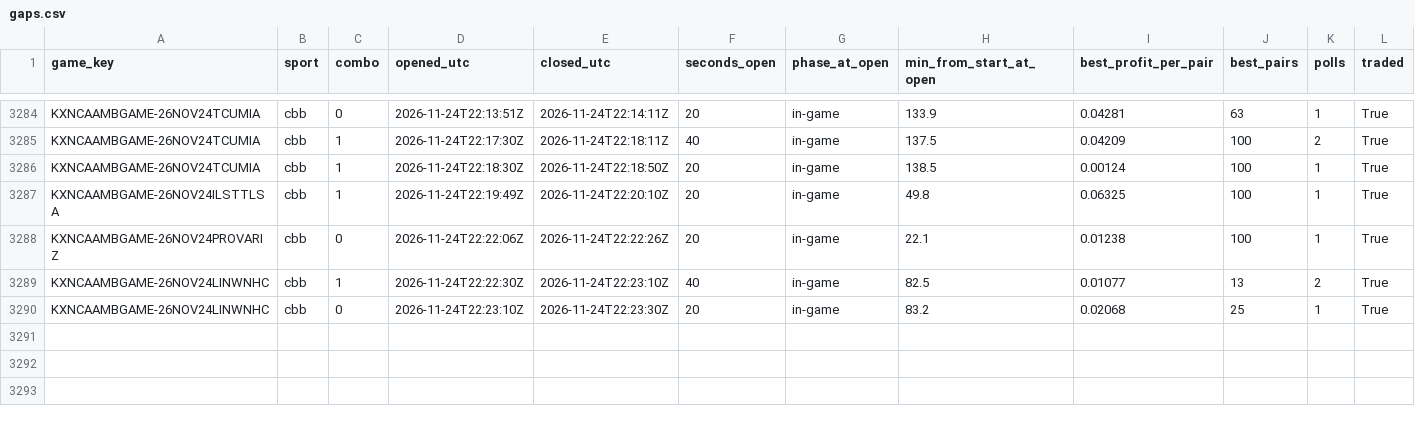
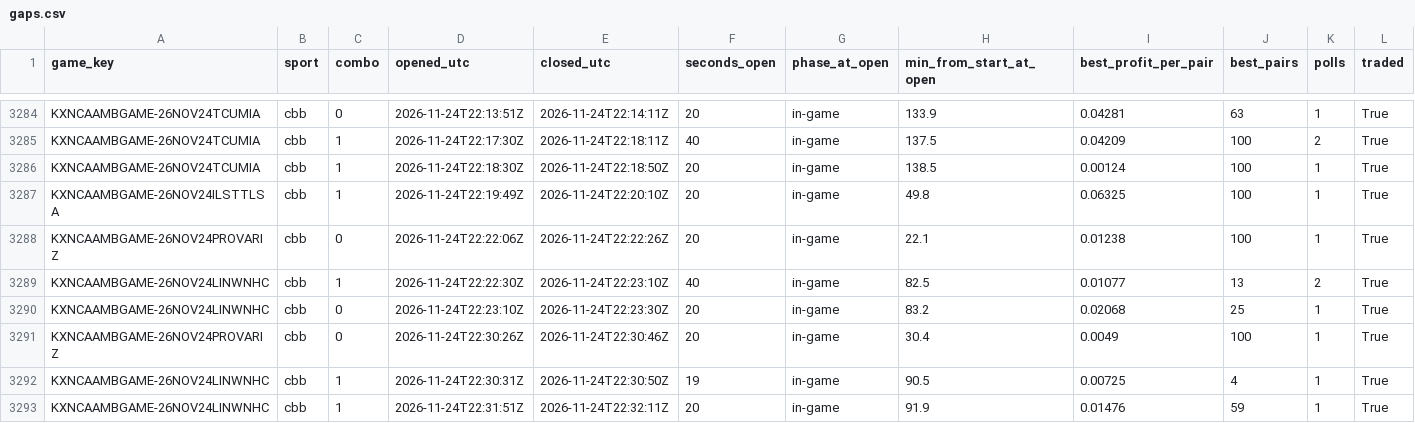
Before and after one commit to gwjp19/Garage-Band-Hedge-Fund, a CSV file: data/gaps.csv, drawn as a sheet; only a part is shown, gaps mark what is left out; the diff names each change by its address in the sheet, - before the commit and + after, or states it on an @@ line.

```diff
--- a/data/gaps.csv
+++ b/data/gaps.csv
+row 3291: KXNCAAMBGAME-26NOV24PROVARIZ | cbb | 0 | 2026-11-24T22:30:26Z | 2026-11-24T22:30:46Z | 20 | in-game | 30.4 | 0.0049 | 100 | 1 | True
+row 3292: KXNCAAMBGAME-26NOV24LINWNHC | cbb | 1 | 2026-11-24T22:30:31Z | 2026-11-24T22:30:50Z | 19 | in-game | 90.5 | 0.00725 | 4 | 1 | True
+row 3293: KXNCAAMBGAME-26NOV24LINWNHC | cbb | 1 | 2026-11-24T22:31:51Z | 2026-11-24T22:32:11Z | 20 | in-game | 91.9 | 0.01476 | 59 | 1 | True
```
Also changed, not shown: data/rechecks.csv, data/trades.csv, 1 other file.
